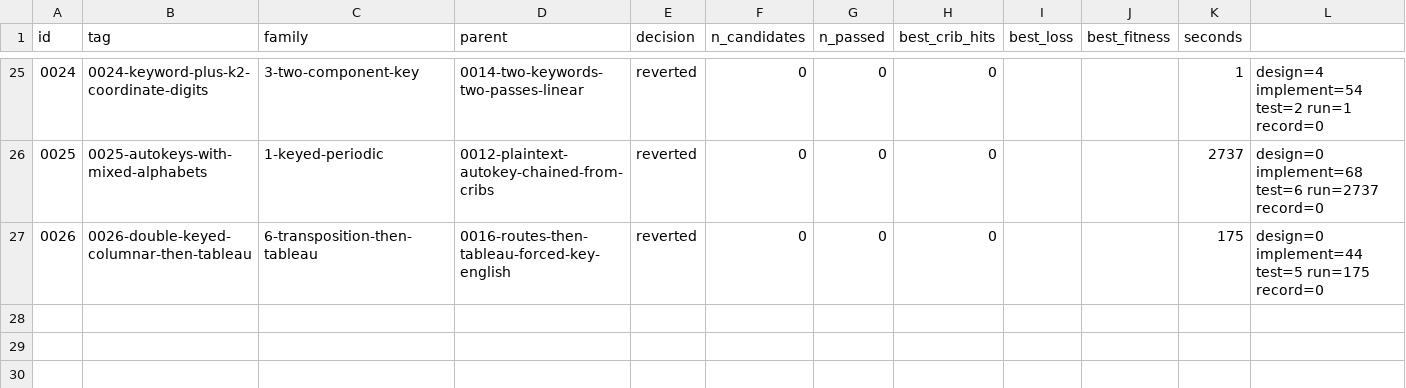
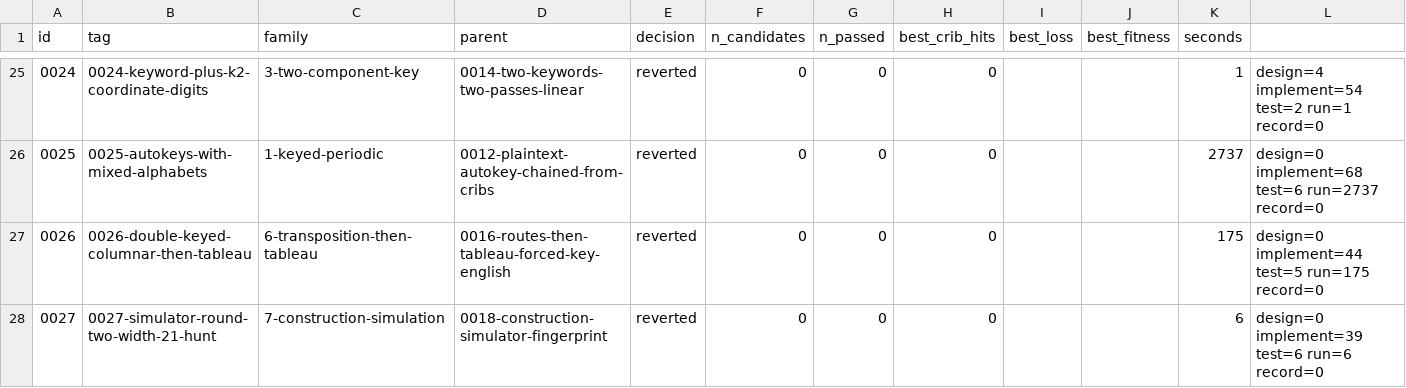
Before and after one commit to akaalias/k4, a TSV file: results.tsv, drawn as a sheet; only a part is shown, gaps mark what is left out.

Commit message:
exp 0027-simulator-round-two-width-21-hunt: reverted (0/0 passed gates, best cribs 0/24)
Simulator, round two: which constructions reproduce the width-21 repeats, the width-7 doublet column and the closeness together?
Family: 7-construction-simulation
Parent: 0018-construction-simulator-fingerprint
Changed: Generators chosen to share a key letter 21 or 7 positions apart: periodic systems at periods 7, 21 and 42 with free alphabets or the tableau, autokey at lag 21, progressive keys at period 21, Gromark with an even base, and transposition last at width 21. 5,000 samples each; the three unexplained statistics are the target.

```diff
--- a/results.tsv
+++ b/results.tsv
@@ -27 +27,2 @@ id	tag	family	parent	decision	n_candidates	n_passed	best_crib_hits	best_loss	bes
 0026	0026-double-keyed-columnar-then-tableau	6-transposition-then-tableau	0016-routes-then-tableau-forced-key-english	reverted	0	0	0			175	design=0 implement=44 test=5 run=175 record=0
+0027	0027-simulator-round-two-width-21-hunt	7-construction-simulation	0018-construction-simulator-fingerprint	reverted	0	0	0			6	design=0 implement=39 test=6 run=6 record=0
```
Also changed, not shown: 5 other files.
